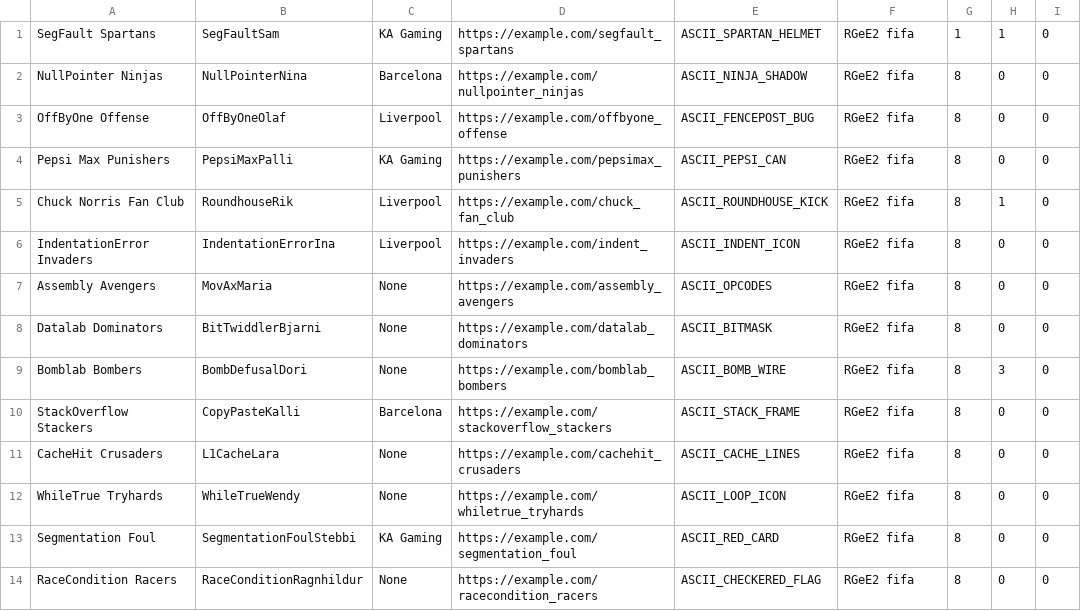
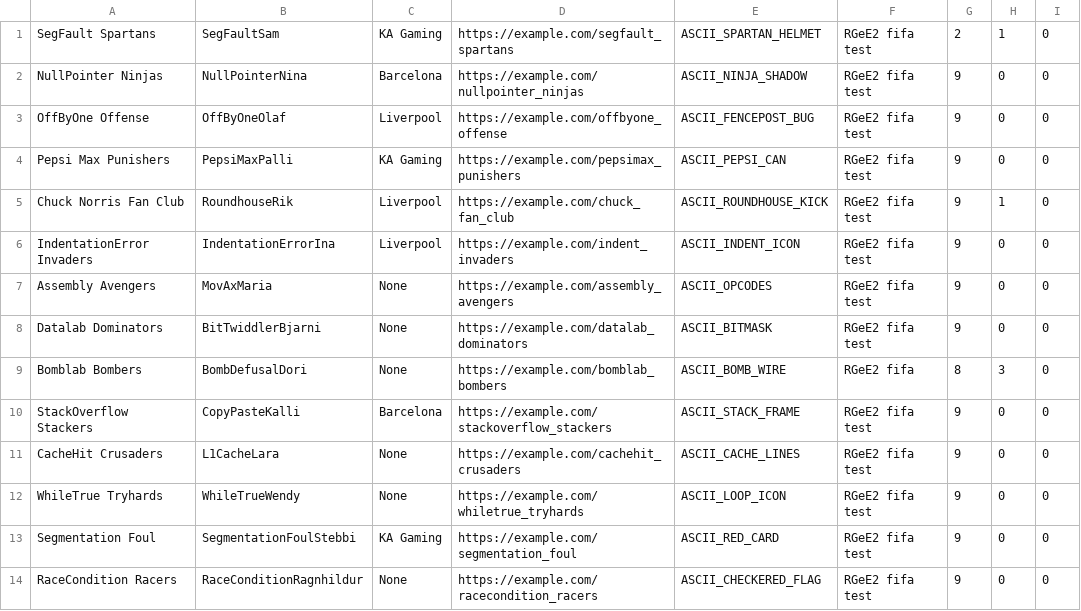
Before and after one commit to ErnirEli/Verklegt_1, a CSV file: Datalayer/csv_files/team_file.csv, drawn as a sheet; only a part is shown; the diff covers the shown part only.

```diff
--- a/Datalayer/csv_files/team_file.csv
+++ b/Datalayer/csv_files/team_file.csv
@@ -1,14 +1,14 @@
-SegFault Spartans,SegFaultSam,KA Gaming,https://example.com/segfault_spartans,ASCII_SPARTAN_HELMET,RGeE2 fifa,1,1,0
-NullPointer Ninjas,NullPointerNina,Barcelona,https://example.com/nullpointer_ninjas,ASCII_NINJA_SHADOW,RGeE2 fifa,8,0,0
-OffByOne Offense,OffByOneOlaf,Liverpool,https://example.com/offbyone_offense,ASCII_FENCEPOST_BUG,RGeE2 fifa,8,0,0
-Pepsi Max Punishers,PepsiMaxPalli,KA Gaming,https://example.com/pepsimax_punishers,ASCII_PEPSI_CAN,RGeE2 fifa,8,0,0
-Chuck Norris Fan Club,RoundhouseRik,Liverpool,https://example.com/chuck_fan_club,ASCII_ROUNDHOUSE_KICK,RGeE2 fifa,8,1,0
-IndentationError Invaders,IndentationErrorIna,Liverpool,https://example.com/indent_invaders,ASCII_INDENT_ICON,RGeE2 fifa,8,0,0
-Assembly Avengers,MovAxMaria,None,https://example.com/assembly_avengers,ASCII_OPCODES,RGeE2 fifa,8,0,0
-Datalab Dominators,BitTwiddlerBjarni,None,https://example.com/datalab_dominators,ASCII_BITMASK,RGeE2 fifa,8,0,0
+SegFault Spartans,SegFaultSam,KA Gaming,https://example.com/segfault_spartans,ASCII_SPARTAN_HELMET,RGeE2 fifa test,2,1,0
+NullPointer Ninjas,NullPointerNina,Barcelona,https://example.com/nullpointer_ninjas,ASCII_NINJA_SHADOW,RGeE2 fifa test,9,0,0
+OffByOne Offense,OffByOneOlaf,Liverpool,https://example.com/offbyone_offense,ASCII_FENCEPOST_BUG,RGeE2 fifa test,9,0,0
+Pepsi Max Punishers,PepsiMaxPalli,KA Gaming,https://example.com/pepsimax_punishers,ASCII_PEPSI_CAN,RGeE2 fifa test,9,0,0
+Chuck Norris Fan Club,RoundhouseRik,Liverpool,https://example.com/chuck_fan_club,ASCII_ROUNDHOUSE_KICK,RGeE2 fifa test,9,1,0
+IndentationError Invaders,IndentationErrorIna,Liverpool,https://example.com/indent_invaders,ASCII_INDENT_ICON,RGeE2 fifa test,9,0,0
+Assembly Avengers,MovAxMaria,None,https://example.com/assembly_avengers,ASCII_OPCODES,RGeE2 fifa test,9,0,0
+Datalab Dominators,BitTwiddlerBjarni,None,https://example.com/datalab_dominators,ASCII_BITMASK,RGeE2 fifa test,9,0,0
 Bomblab Bombers,BombDefusalDori,None,https://example.com/bomblab_bombers,ASCII_BOMB_WIRE,RGeE2 fifa,8,3,0
-StackOverflow Stackers,CopyPasteKalli,Barcelona,https://example.com/stackoverflow_stackers,ASCII_STACK_FRAME,RGeE2 fifa,8,0,0
-CacheHit Crusaders,L1CacheLara,None,https://example.com/cachehit_crusaders,ASCII_CACHE_LINES,RGeE2 fifa,8,0,0
-WhileTrue Tryhards,WhileTrueWendy,None,https://example.com/whiletrue_tryhards,ASCII_LOOP_ICON,RGeE2 fifa,8,0,0
-Segmentation Foul,SegmentationFoulStebbi,KA Gaming,https://example.com/segmentation_foul,ASCII_RED_CARD,RGeE2 fifa,8,0,0
-RaceCondition Racers,RaceConditionRagnhildur,None,https://example.com/racecondition_racers,ASCII_CHECKERED_FLAG,RGeE2 fifa,8,0,0
+StackOverflow Stackers,CopyPasteKalli,Barcelona,https://example.com/stackoverflow_stackers,ASCII_STACK_FRAME,RGeE2 fifa test,9,0,0
+CacheHit Crusaders,L1CacheLara,None,https://example.com/cachehit_crusaders,ASCII_CACHE_LINES,RGeE2 fifa test,9,0,0
+WhileTrue Tryhards,WhileTrueWendy,None,https://example.com/whiletrue_tryhards,ASCII_LOOP_ICON,RGeE2 fifa test,9,0,0
+Segmentation Foul,SegmentationFoulStebbi,KA Gaming,https://example.com/segmentation_foul,ASCII_RED_CARD,RGeE2 fifa test,9,0,0
+RaceCondition Racers,RaceConditionRagnhildur,None,https://example.com/racecondition_racers,ASCII_CHECKERED_FLAG,RGeE2 fifa test,9,0,0
```
Also changed, not shown: 18 edited cells elsewhere in this file, Datalayer/csv_files/club_file.csv, Datalayer/csv_files/match_file.csv, 11 other files.
